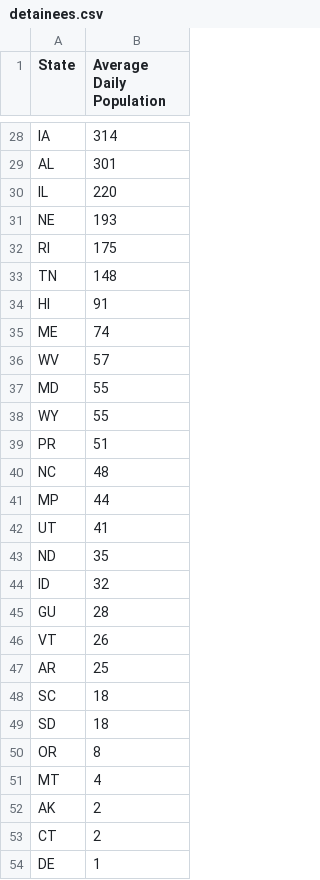
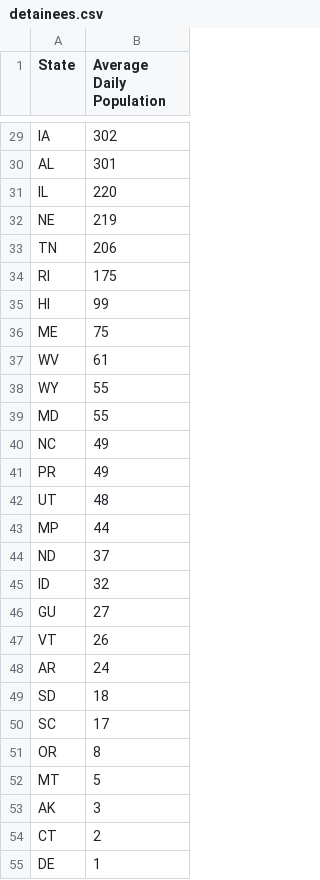
Before and after one commit to seulgijung/detainee-number-state, a CSV file: detainees.csv, drawn as a sheet; only a part is shown, gaps mark what is left out; removed rows and columns are numbered as before the commit, all else as after; the diff covers the shown part only; the diff names each change by its address in the sheet, - before the commit and + after, or states it on an @@ line.

```diff
--- a/detainees.csv
+++ b/detainees.csv
-B29 (Average Daily Population): 314
+B29 (Average Daily Population): 302
-B32 (Average Daily Population): 193
+B32 (Average Daily Population): 219
+row 33: TN | 206
-row 33: TN | 148
-B35 (Average Daily Population): 91
+B35 (Average Daily Population): 99
-B36 (Average Daily Population): 74
+B36 (Average Daily Population): 75
-B37 (Average Daily Population): 57
+B37 (Average Daily Population): 61
-row 39: PR | 51
-B40 (Average Daily Population): 48
+B40 (Average Daily Population): 49
+row 41: PR | 49
+row 42: UT | 48
-row 42: UT | 41
-B44 (Average Daily Population): 35
+B44 (Average Daily Population): 37
-B46 (Average Daily Population): 28
+B46 (Average Daily Population): 27
-B48 (Average Daily Population): 25
+B48 (Average Daily Population): 24
-row 48: SC | 18
+row 50: SC | 17
-B52 (Average Daily Population): 4
+B52 (Average Daily Population): 5
-B53 (Average Daily Population): 2
+B53 (Average Daily Population): 3
```
Also changed, not shown: 4 added rows, 4 removed rows and 22 edited cells elsewhere in this file.
